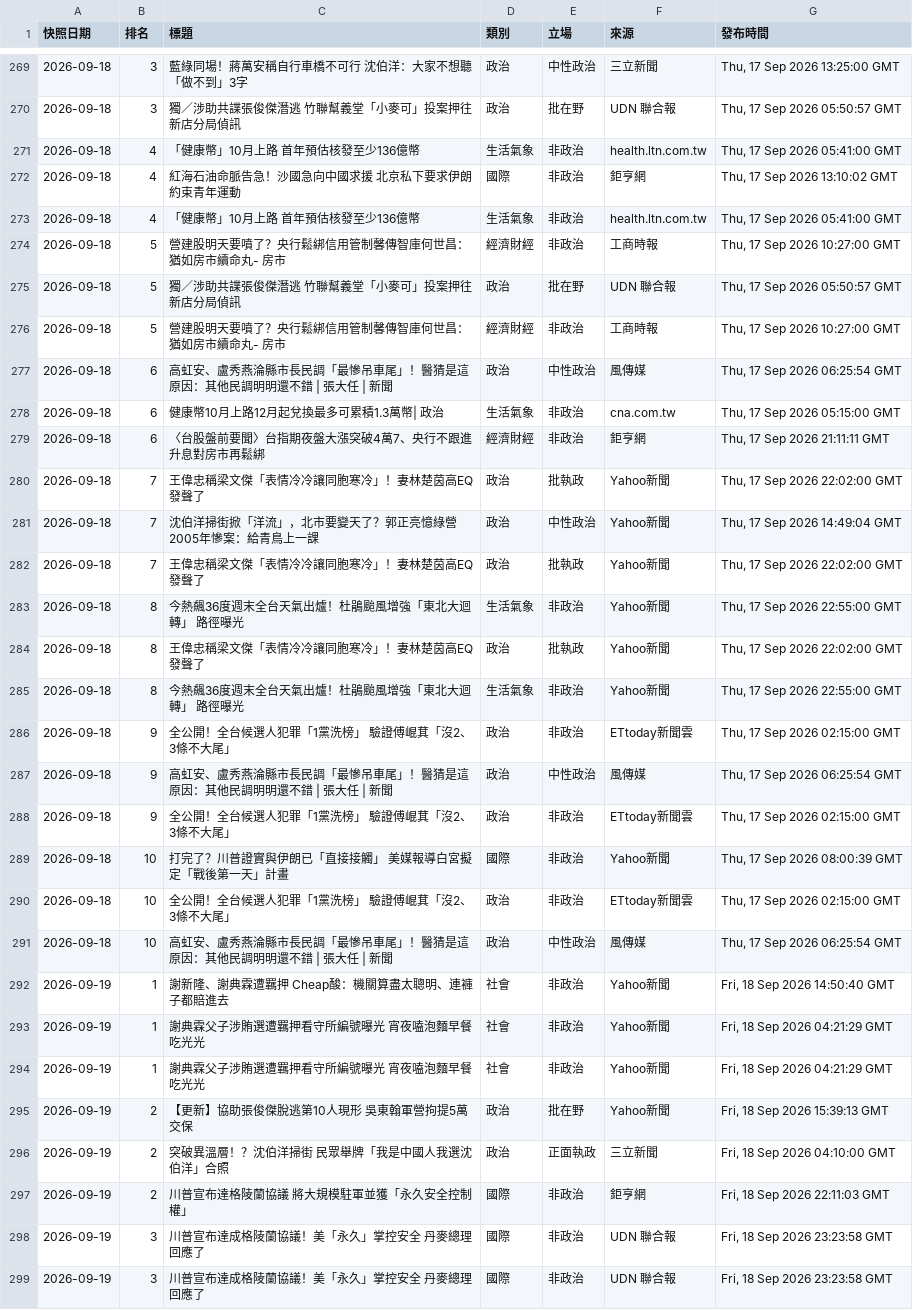
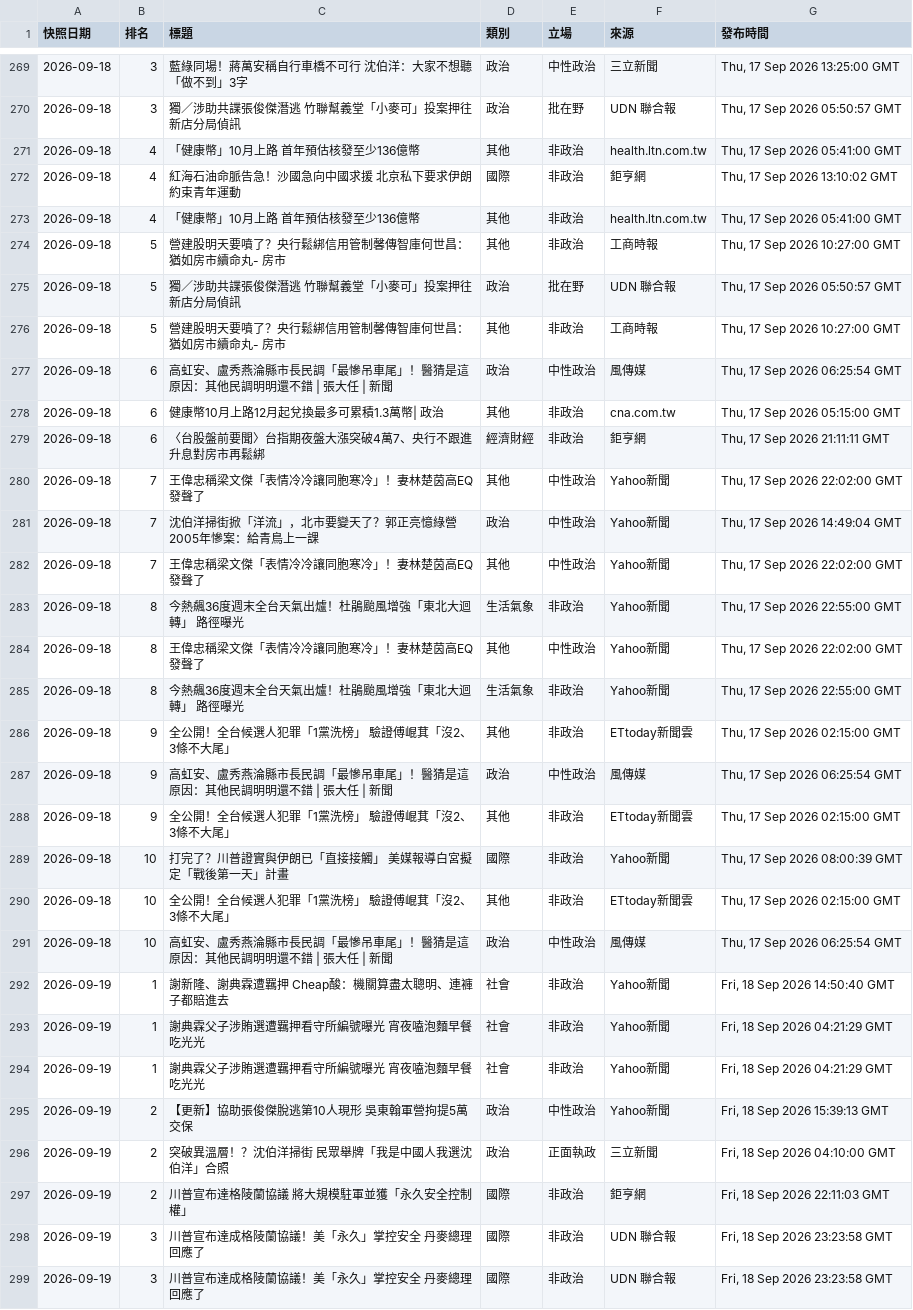
Before and after one commit to Ed2496/taiwan-news-top10-dashboard, a CSV file: classified_all.csv, drawn as a sheet; only a part is shown, gaps mark what is left out; the diff covers the shown part only.

```diff
--- a/classified_all.csv
+++ b/classified_all.csv
@@ -270,22 +270,22 @@
 2026-09-18,3,獨／涉助共諜張俊傑潛逃 竹聯幫義堂「小麥可」投案押往新店分局偵訊,政治,批在野,UDN 聯合報,"Thu, 17 Sep 2026 05:50:57 GMT"
-2026-09-18,4,「健康幣」10月上路 首年預估核發至少136億幣,生活氣象,非政治,health.ltn.com.tw,"Thu, 17 Sep 2026 05:41:00 GMT"
+2026-09-18,4,「健康幣」10月上路 首年預估核發至少136億幣,其他,非政治,health.ltn.com.tw,"Thu, 17 Sep 2026 05:41:00 GMT"
 2026-09-18,4,紅海石油命脈告急！沙國急向中國求援 北京私下要求伊朗約束青年運動,國際,非政治,鉅亨網,"Thu, 17 Sep 2026 13:10:02 GMT"
-2026-09-18,4,「健康幣」10月上路 首年預估核發至少136億幣,生活氣象,非政治,health.ltn.com.tw,"Thu, 17 Sep 2026 05:41:00 GMT"
-2026-09-18,5,營建股明天要噴了？央行鬆綁信用管制馨傳智庫何世昌：猶如房市續命丸- 房市,經濟財經,非政治,工商時報,"Thu, 17 Sep 2026 10:27:00 GMT"
+2026-09-18,4,「健康幣」10月上路 首年預估核發至少136億幣,其他,非政治,health.ltn.com.tw,"Thu, 17 Sep 2026 05:41:00 GMT"
+2026-09-18,5,營建股明天要噴了？央行鬆綁信用管制馨傳智庫何世昌：猶如房市續命丸- 房市,其他,非政治,工商時報,"Thu, 17 Sep 2026 10:27:00 GMT"
 2026-09-18,5,獨／涉助共諜張俊傑潛逃 竹聯幫義堂「小麥可」投案押往新店分局偵訊,政治,批在野,UDN 聯合報,"Thu, 17 Sep 2026 05:50:57 GMT"
-2026-09-18,5,營建股明天要噴了？央行鬆綁信用管制馨傳智庫何世昌：猶如房市續命丸- 房市,經濟財經,非政治,工商時報,"Thu, 17 Sep 2026 10:27:00 GMT"
+2026-09-18,5,營建股明天要噴了？央行鬆綁信用管制馨傳智庫何世昌：猶如房市續命丸- 房市,其他,非政治,工商時報,"Thu, 17 Sep 2026 10:27:00 GMT"
 2026-09-18,6,高虹安、盧秀燕淪縣市長民調「最慘吊車尾」！醫猜是這原因：其他民調明明還不錯 | 張大任 | 新聞,政治,中性政治,風傳媒,"Thu, 17 Sep 2026 06:25:54 GMT"
-2026-09-18,6,健康幣10月上路12月起兌換最多可累積1.3萬幣| 政治,生活氣象,非政治,cna.com.tw,"Thu, 17 Sep 2026 05:15:00 GMT"
+2026-09-18,6,健康幣10月上路12月起兌換最多可累積1.3萬幣| 政治,其他,非政治,cna.com.tw,"Thu, 17 Sep 2026 05:15:00 GMT"
 2026-09-18,6,〈台股盤前要聞〉台指期夜盤大漲突破4萬7、央行不跟進升息對房市再鬆綁,經濟財經,非政治,鉅亨網,"Thu, 17 Sep 2026 21:11:11 GMT"
-2026-09-18,7,王偉忠稱梁文傑「表情冷冷讓同胞寒冷」！妻林楚茵高EQ發聲了,政治,批執政,Yahoo新聞,"Thu, 17 Sep 2026 22:02:00 GMT"
+2026-09-18,7,王偉忠稱梁文傑「表情冷冷讓同胞寒冷」！妻林楚茵高EQ發聲了,其他,中性政治,Yahoo新聞,"Thu, 17 Sep 2026 22:02:00 GMT"
 2026-09-18,7,沈伯洋掃街掀「洋流」，北市要變天了？郭正亮憶綠營2005年慘案：給青鳥上一課,政治,中性政治,Yahoo新聞,"Thu, 17 Sep 2026 14:49:04 GMT"
-2026-09-18,7,王偉忠稱梁文傑「表情冷冷讓同胞寒冷」！妻林楚茵高EQ發聲了,政治,批執政,Yahoo新聞,"Thu, 17 Sep 2026 22:02:00 GMT"
+2026-09-18,7,王偉忠稱梁文傑「表情冷冷讓同胞寒冷」！妻林楚茵高EQ發聲了,其他,中性政治,Yahoo新聞,"Thu, 17 Sep 2026 22:02:00 GMT"
 2026-09-18,8,今熱飆36度週末全台天氣出爐！杜鵑颱風增強「東北大迴轉」 路徑曝光,生活氣象,非政治,Yahoo新聞,"Thu, 17 Sep 2026 22:55:00 GMT"
-2026-09-18,8,王偉忠稱梁文傑「表情冷冷讓同胞寒冷」！妻林楚茵高EQ發聲了,政治,批執政,Yahoo新聞,"Thu, 17 Sep 2026 22:02:00 GMT"
+2026-09-18,8,王偉忠稱梁文傑「表情冷冷讓同胞寒冷」！妻林楚茵高EQ發聲了,其他,中性政治,Yahoo新聞,"Thu, 17 Sep 2026 22:02:00 GMT"
 2026-09-18,8,今熱飆36度週末全台天氣出爐！杜鵑颱風增強「東北大迴轉」 路徑曝光,生活氣象,非政治,Yahoo新聞,"Thu, 17 Sep 2026 22:55:00 GMT"
-2026-09-18,9,全公開！全台候選人犯罪「1黨洗榜」 驗證傅崐萁「沒2、3條不大尾」,政治,非政治,ETtoday新聞雲,"Thu, 17 Sep 2026 02:15:00 GMT"
+2026-09-18,9,全公開！全台候選人犯罪「1黨洗榜」 驗證傅崐萁「沒2、3條不大尾」,其他,非政治,ETtoday新聞雲,"Thu, 17 Sep 2026 02:15:00 GMT"
 2026-09-18,9,高虹安、盧秀燕淪縣市長民調「最慘吊車尾」！醫猜是這原因：其他民調明明還不錯 | 張大任 | 新聞,政治,中性政治,風傳媒,"Thu, 17 Sep 2026 06:25:54 GMT"
-2026-09-18,9,全公開！全台候選人犯罪「1黨洗榜」 驗證傅崐萁「沒2、3條不大尾」,政治,非政治,ETtoday新聞雲,"Thu, 17 Sep 2026 02:15:00 GMT"
+2026-09-18,9,全公開！全台候選人犯罪「1黨洗榜」 驗證傅崐萁「沒2、3條不大尾」,其他,非政治,ETtoday新聞雲,"Thu, 17 Sep 2026 02:15:00 GMT"
 2026-09-18,10,打完了？川普證實與伊朗已「直接接觸」 美媒報導白宮擬定「戰後第一天」計畫,國際,非政治,Yahoo新聞,"Thu, 17 Sep 2026 08:00:39 GMT"
-2026-09-18,10,全公開！全台候選人犯罪「1黨洗榜」 驗證傅崐萁「沒2、3條不大尾」,政治,非政治,ETtoday新聞雲,"Thu, 17 Sep 2026 02:15:00 GMT"
+2026-09-18,10,全公開！全台候選人犯罪「1黨洗榜」 驗證傅崐萁「沒2、3條不大尾」,其他,非政治,ETtoday新聞雲,"Thu, 17 Sep 2026 02:15:00 GMT"
 2026-09-18,10,高虹安、盧秀燕淪縣市長民調「最慘吊車尾」！醫猜是這原因：其他民調明明還不錯 | 張大任 | 新聞,政治,中性政治,風傳媒,"Thu, 17 Sep 2026 06:25:54 GMT"
@@ -294,3 +294,3 @@
 2026-09-19,1,謝典霖父子涉賄選遭羈押看守所編號曝光 宵夜嗑泡麵早餐吃光光,社會,非政治,Yahoo新聞,"Fri, 18 Sep 2026 04:21:29 GMT"
-2026-09-19,2,【更新】協助張俊傑脫逃第10人現形 吳東翰軍營拘提5萬交保,政治,批在野,Yahoo新聞,"Fri, 18 Sep 2026 15:39:13 GMT"
+2026-09-19,2,【更新】協助張俊傑脫逃第10人現形 吳東翰軍營拘提5萬交保,政治,中性政治,Yahoo新聞,"Fri, 18 Sep 2026 15:39:13 GMT"
 2026-09-19,2,突破異溫層！？沈伯洋掃街 民眾舉牌「我是中國人我選沈伯洋」合照,政治,正面執政,三立新聞,"Fri, 18 Sep 2026 04:10:00 GMT"
```
Also changed, not shown: 84 edited cells elsewhere in this file, 3 other files.
